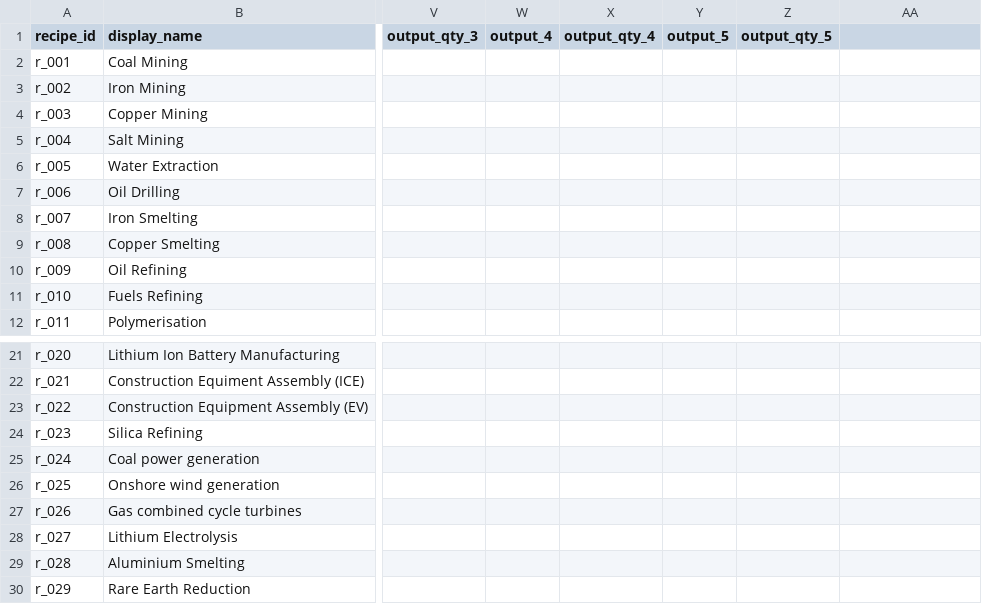
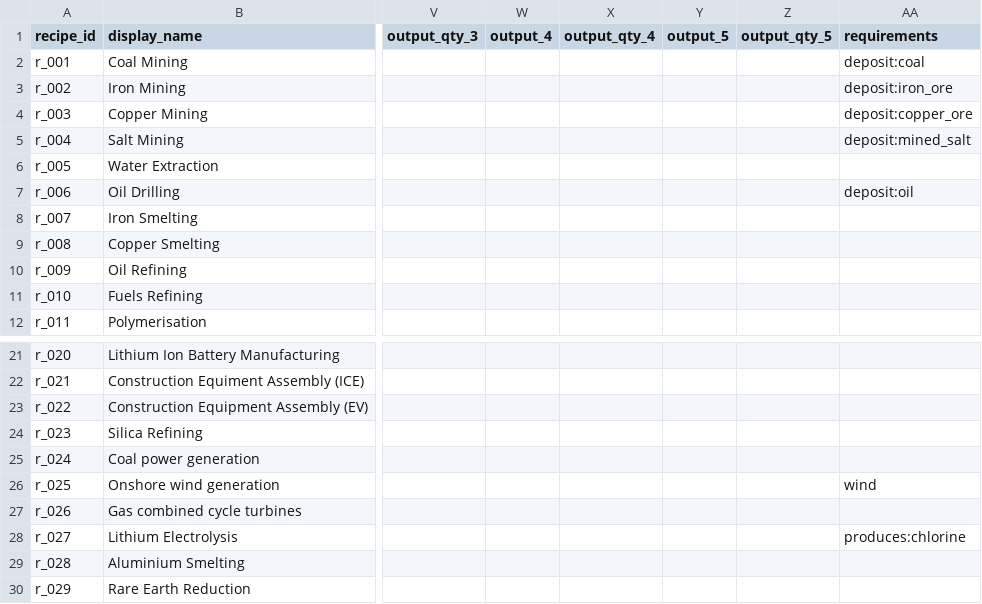
Before and after one commit to LongPigBlankets/price-of-everything, a CSV file: price-of-everything-0.1/data/recipes.csv, drawn as a sheet; only a part is shown, gaps mark what is left out; the diff names each change by its address in the sheet, - before the commit and + after, or states it on an @@ line.

```diff
--- a/price-of-everything-0.1/data/recipes.csv
+++ b/price-of-everything-0.1/data/recipes.csv
-AA1: (empty)
+AA1: requirements
-AA2 (requirements): (empty)
+AA2 (requirements): deposit:coal
-AA3 (requirements): (empty)
+AA3 (requirements): deposit:iron_ore
-AA4 (requirements): (empty)
+AA4 (requirements): deposit:copper_ore
-AA5 (requirements): (empty)
+AA5 (requirements): deposit:mined_salt
-AA7 (requirements): (empty)
+AA7 (requirements): deposit:oil
-AA26 (requirements): (empty)
+AA26 (requirements): wind
-AA28 (requirements): (empty)
+AA28 (requirements): produces:chlorine
```
Also changed, not shown: price-of-everything-0.1/data/recipesMVP.csv, 11 other files.
